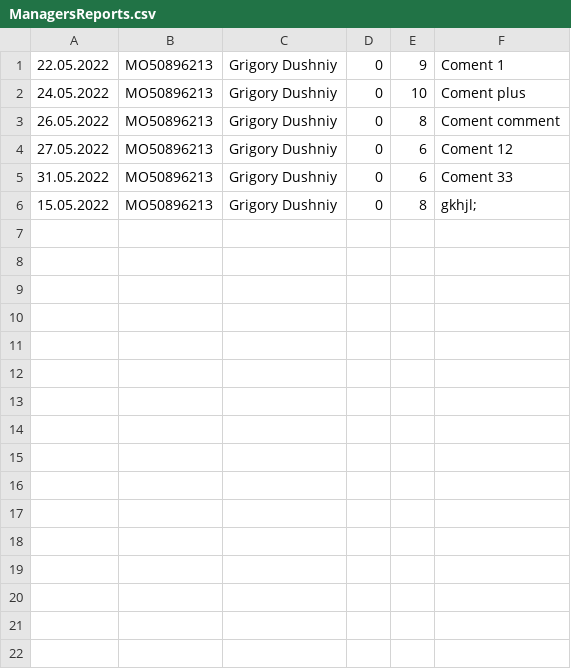
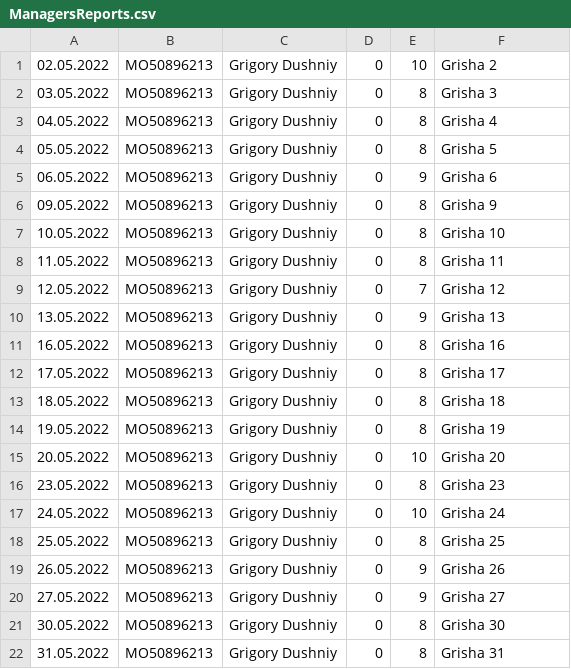
Before and after one commit to rvkrasyl/SalaryCounterSolution, a CSV file: SalaryCounter/Data/ManagersReports.csv, drawn as a sheet.

```diff
--- a/SalaryCounter/Data/ManagersReports.csv
+++ b/SalaryCounter/Data/ManagersReports.csv
@@ -1,6 +1,22 @@
-22.05.2022,MO50896213,Grigory Dushniy,0,9,Coment 1
-24.05.2022,MO50896213,Grigory Dushniy,0,10,Coment plus
-26.05.2022,MO50896213,Grigory Dushniy,0,8,Coment comment
-27.05.2022,MO50896213,Grigory Dushniy,0,6,Coment 12
-31.05.2022,MO50896213,Grigory Dushniy,0,6,Coment 33
-15.05.2022,MO50896213,Grigory Dushniy,0,8,gkhjl;
+02.05.2022,MO50896213,Grigory Dushniy,0,10,Grisha 2
+03.05.2022,MO50896213,Grigory Dushniy,0,8,Grisha 3
+04.05.2022,MO50896213,Grigory Dushniy,0,8,Grisha 4
+05.05.2022,MO50896213,Grigory Dushniy,0,8,Grisha 5
+06.05.2022,MO50896213,Grigory Dushniy,0,9,Grisha 6
+09.05.2022,MO50896213,Grigory Dushniy,0,8,Grisha 9
+10.05.2022,MO50896213,Grigory Dushniy,0,8,Grisha 10
+11.05.2022,MO50896213,Grigory Dushniy,0,8,Grisha 11
+12.05.2022,MO50896213,Grigory Dushniy,0,7,Grisha 12
+13.05.2022,MO50896213,Grigory Dushniy,0,9,Grisha 13
+16.05.2022,MO50896213,Grigory Dushniy,0,8,Grisha 16
+17.05.2022,MO50896213,Grigory Dushniy,0,8,Grisha 17
+18.05.2022,MO50896213,Grigory Dushniy,0,8,Grisha 18
+19.05.2022,MO50896213,Grigory Dushniy,0,8,Grisha 19
+20.05.2022,MO50896213,Grigory Dushniy,0,10,Grisha 20
+23.05.2022,MO50896213,Grigory Dushniy,0,8,Grisha 23
+24.05.2022,MO50896213,Grigory Dushniy,0,10,Grisha 24
+25.05.2022,MO50896213,Grigory Dushniy,0,8,Grisha 25
+26.05.2022,MO50896213,Grigory Dushniy,0,9,Grisha 26
+27.05.2022,MO50896213,Grigory Dushniy,0,9,Grisha 27
+30.05.2022,MO50896213,Grigory Dushniy,0,8,Grisha 30
+31.05.2022,MO50896213,Grigory Dushniy,0,8,Grisha 31
```
Also changed, not shown: SalaryCounter/Data/WorkersReports.csv, 9 other files.
